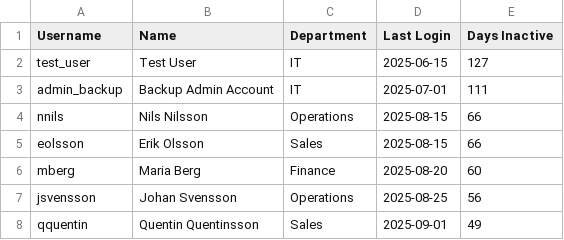
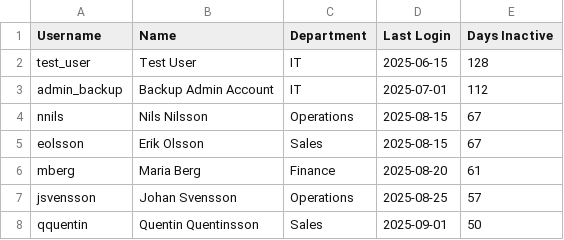
Before and after one commit to Chrand928/workshop-3-scriptsprak, a CSV file: inactive_users.csv, drawn as a sheet.

Commit message:
Added a Function for Inactive Accounts and Executive Summary
Something went wrong with the "users with passwords older than 90 days" have to fix later if I have time.

```diff
--- a/inactive_users.csv
+++ b/inactive_users.csv
@@ -1,8 +1,8 @@
 "Username","Name","Department","Last Login","Days Inactive"
-"test_user","Test User","IT","2025-06-15","127"
-"admin_backup","Backup Admin Account","IT","2025-07-01","111"
-"nnils","Nils Nilsson","Operations","2025-08-15","66"
-"eolsson","Erik Olsson","Sales","2025-08-15","66"
-"mberg","Maria Berg","Finance","2025-08-20","60"
-"jsvensson","Johan Svensson","Operations","2025-08-25","56"
-"qquentin","Quentin Quentinsson","Sales","2025-09-01","49"
+"test_user","Test User","IT","2025-06-15","128"
+"admin_backup","Backup Admin Account","IT","2025-07-01","112"
+"nnils","Nils Nilsson","Operations","2025-08-15","67"
+"eolsson","Erik Olsson","Sales","2025-08-15","67"
+"mberg","Maria Berg","Finance","2025-08-20","61"
+"jsvensson","Johan Svensson","Operations","2025-08-25","57"
+"qquentin","Quentin Quentinsson","Sales","2025-09-01","50"
```
Also changed, not shown: 2 other files.
